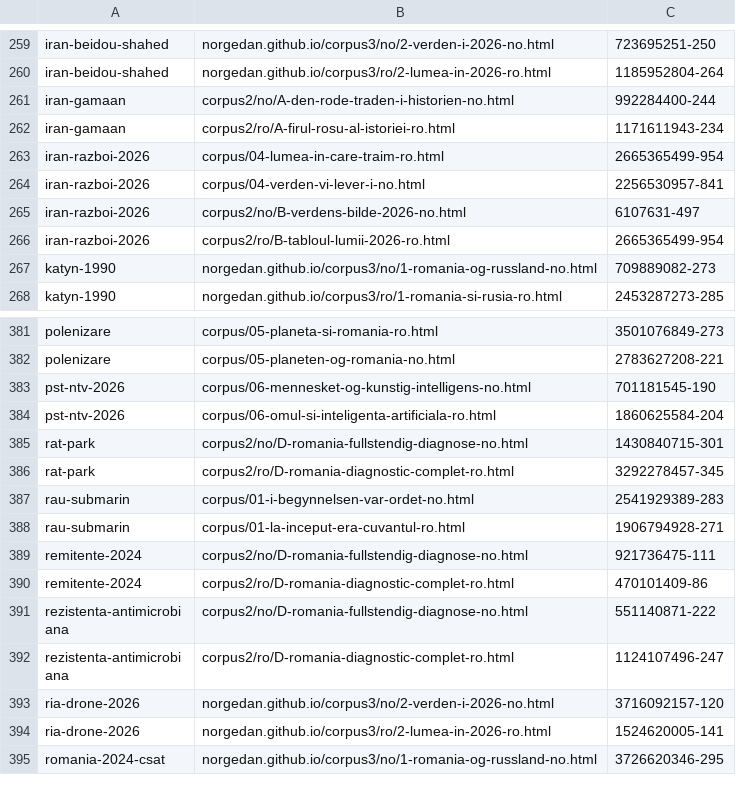
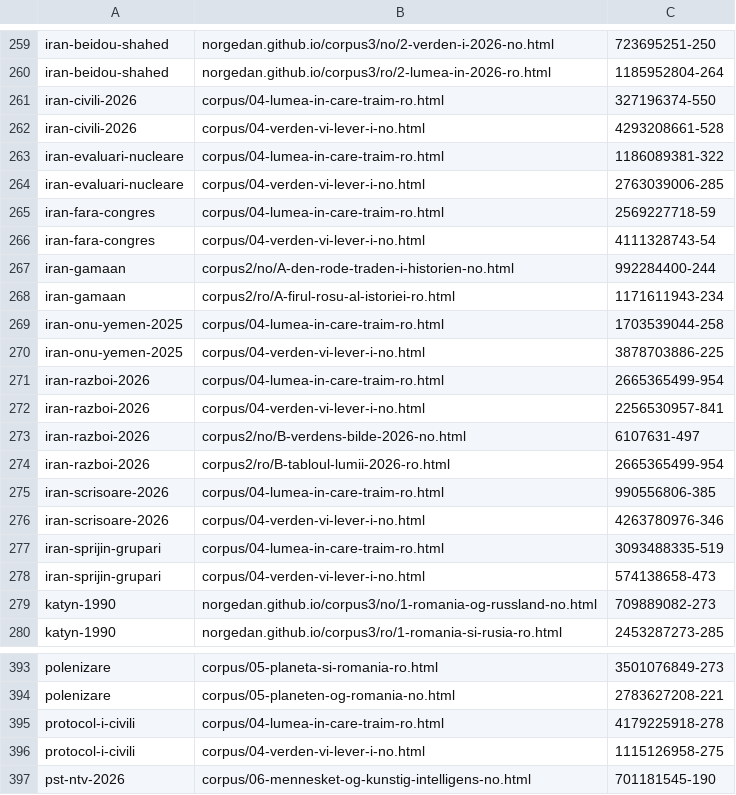
Before and after one commit to norgedan/norgedan.github.io, a TSV file: scripts/amprente.tsv, drawn as a sheet; only a part is shown, gaps mark what is left out; the shorter side is filled out with more unchanged rows.

```diff
--- a/scripts/amprente.tsv
+++ b/scripts/amprente.tsv
@@ -260,4 +260,12 @@ iran-beidou-shahed	norgedan.github.io/corpus3/no/2-verden-i-2026-no.html	7236952
 iran-beidou-shahed	norgedan.github.io/corpus3/ro/2-lumea-in-2026-ro.html	1185952804-264
+iran-civili-2026	corpus/04-lumea-in-care-traim-ro.html	327196374-550
+iran-civili-2026	corpus/04-verden-vi-lever-i-no.html	4293208661-528
+iran-evaluari-nucleare	corpus/04-lumea-in-care-traim-ro.html	1186089381-322
+iran-evaluari-nucleare	corpus/04-verden-vi-lever-i-no.html	2763039006-285
+iran-fara-congres	corpus/04-lumea-in-care-traim-ro.html	2569227718-59
+iran-fara-congres	corpus/04-verden-vi-lever-i-no.html	4111328743-54
 iran-gamaan	corpus2/no/A-den-rode-traden-i-historien-no.html	992284400-244
 iran-gamaan	corpus2/ro/A-firul-rosu-al-istoriei-ro.html	1171611943-234
+iran-onu-yemen-2025	corpus/04-lumea-in-care-traim-ro.html	1703539044-258
+iran-onu-yemen-2025	corpus/04-verden-vi-lever-i-no.html	3878703886-225
 iran-razboi-2026	corpus/04-lumea-in-care-traim-ro.html	2665365499-954
@@ -266,2 +274,6 @@ iran-razboi-2026	corpus2/no/B-verdens-bilde-2026-no.html	6107631-497
 iran-razboi-2026	corpus2/ro/B-tabloul-lumii-2026-ro.html	2665365499-954
+iran-scrisoare-2026	corpus/04-lumea-in-care-traim-ro.html	990556806-385
+iran-scrisoare-2026	corpus/04-verden-vi-lever-i-no.html	4263780976-346
+iran-sprijin-grupari	corpus/04-lumea-in-care-traim-ro.html	3093488335-519
+iran-sprijin-grupari	corpus/04-verden-vi-lever-i-no.html	574138658-473
 katyn-1990	norgedan.github.io/corpus3/no/1-romania-og-russland-no.html	709889082-273
@@ -382,2 +394,4 @@ polenizare	corpus/05-planeta-si-romania-ro.html	3501076849-273
 polenizare	corpus/05-planeten-og-romania-no.html	2783627208-221
+protocol-i-civili	corpus/04-lumea-in-care-traim-ro.html	4179225918-278
+protocol-i-civili	corpus/04-verden-vi-lever-i-no.html	1115126958-275
 pst-ntv-2026	corpus/06-mennesket-og-kunstig-intelligens-no.html	701181545-190
```
Also changed, not shown: scripts/afirmatii.tsv, scripts/efecte.tsv, 6 other files.
